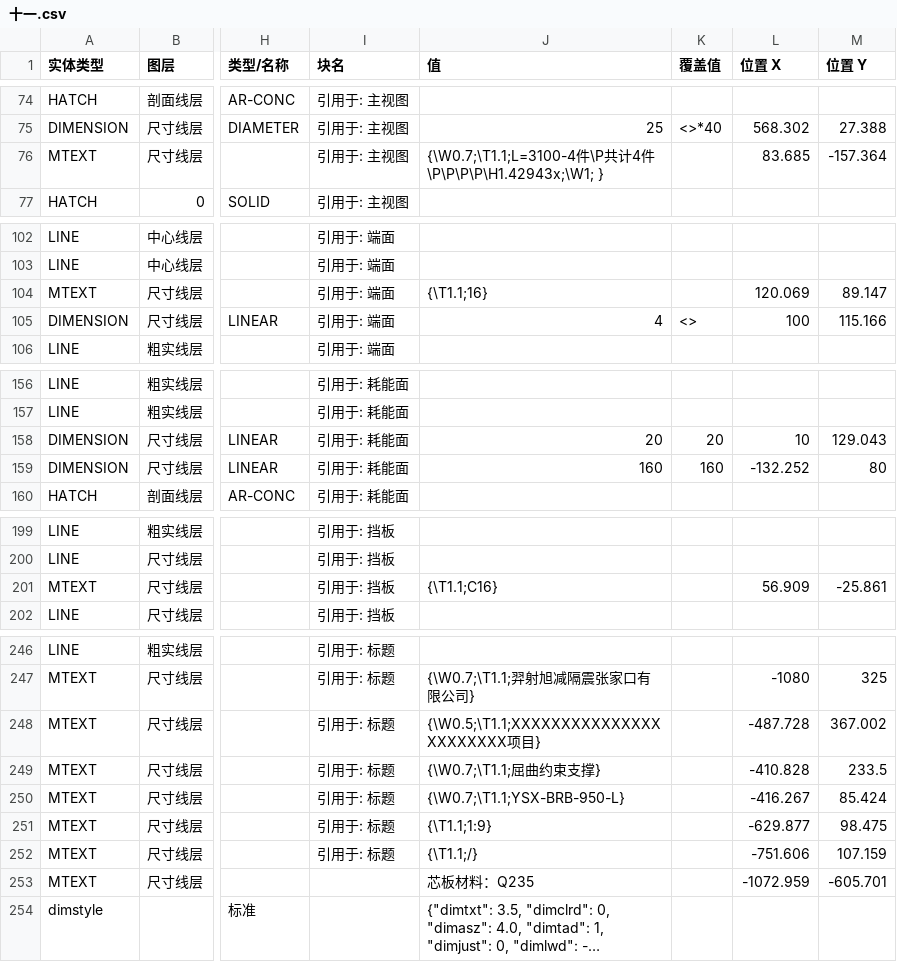
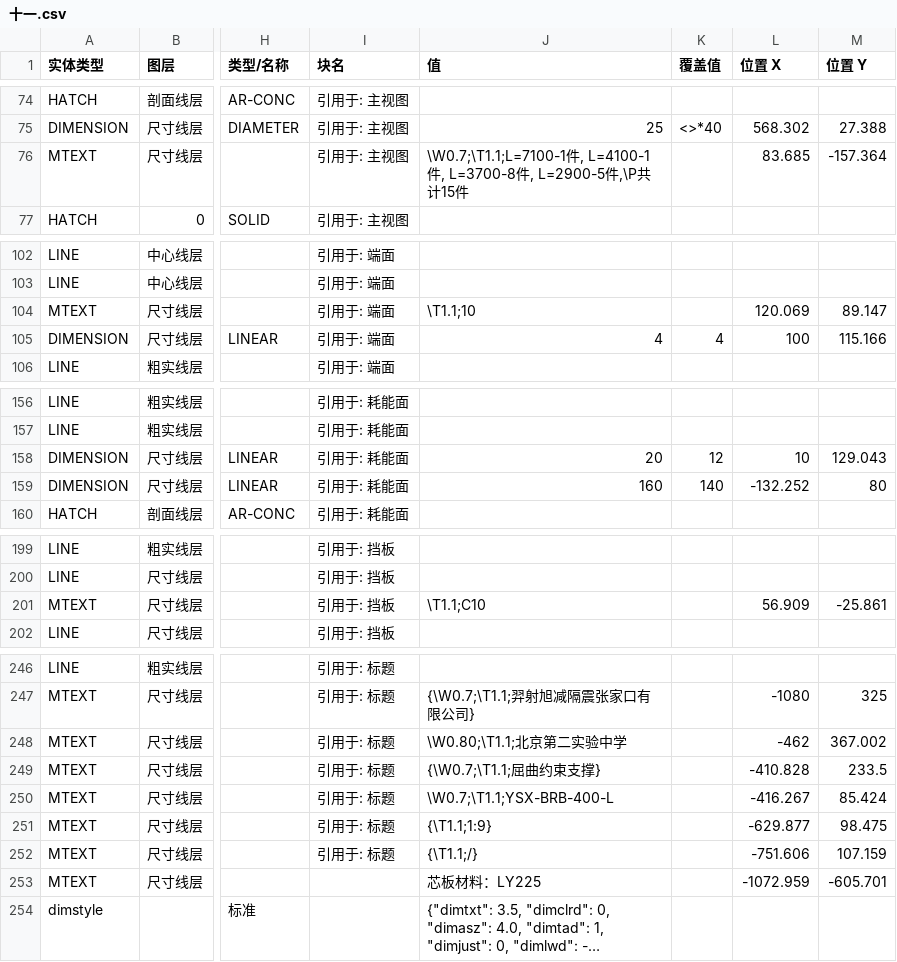
Before and after one commit to Tianhuanyunfei/yishexu-designtools, a CSV file: backend/design/data/十一.csv, drawn as a sheet; only a part is shown, gaps mark what is left out; long unchanged cells end in …; the diff covers the shown part only; the diff names each change by its address in the sheet, - before the commit and + after, or states it on an @@ line.

```diff
--- a/backend/design/data/十一.csv
+++ b/backend/design/data/十一.csv
-J76 (值): {\W0.7;\T1.1;L=3100-4件\P共计4件\P\P\P\P\H1.42943x;\W1; }
+J76 (值): \W0.7;\T1.1;L=7100-1件, L=4100-1件, L=3700-8件, L=2900-5件,\P共计15件
-J104 (值): {\T1.1;16}
+J104 (值): \T1.1;10
-K105 (覆盖值): <>
+K105 (覆盖值): 4
-K158 (覆盖值): 20
+K158 (覆盖值): 12
-K159 (覆盖值): 160
+K159 (覆盖值): 140
-J201 (值): {\T1.1;C16}
+J201 (值): \T1.1;C10
-J248 (值): {\W0.5;\T1.1;XXXXXXXXXXXXXXXXXXXXXXX项目}
+J248 (值): \W0.80;\T1.1;北京第二实验中学
-L248 (位置 X): -487.728
+L248 (位置 X): -462
-J250 (值): {\W0.7;\T1.1;YSX-BRB-950-L}
+J250 (值): \W0.7;\T1.1;YSX-BRB-400-L
-J253 (值): 芯板材料：Q235
+J253 (值): 芯板材料：LY225
```
Also changed, not shown: 13 edited cells elsewhere in this file, backend/design/data/王一.csv, 14 other files.
